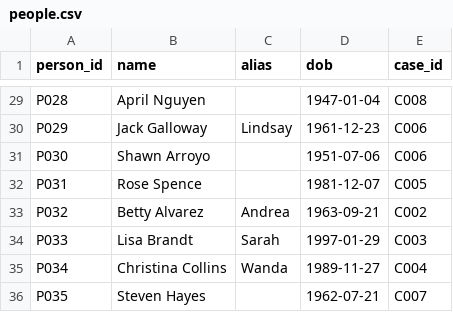
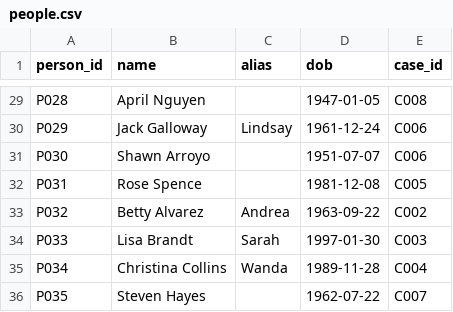
Before and after one commit to Prattaykun/SIH_CRIMINAL, a CSV file: data/synthetic/people.csv, drawn as a sheet; only a part is shown, gaps mark what is left out; the diff covers the shown part only; the diff names each change by its address in the sheet, - before the commit and + after, or states it on an @@ line.

```diff
--- a/data/synthetic/people.csv
+++ b/data/synthetic/people.csv
-D29 (dob): 1947-01-04
+D29 (dob): 1947-01-05
-D30 (dob): 1961-12-23
+D30 (dob): 1961-12-24
-D31 (dob): 1951-07-06
+D31 (dob): 1951-07-07
-D32 (dob): 1981-12-07
+D32 (dob): 1981-12-08
-D33 (dob): 1963-09-21
+D33 (dob): 1963-09-22
-D34 (dob): 1997-01-29
+D34 (dob): 1997-01-30
-D35 (dob): 1989-11-27
+D35 (dob): 1989-11-28
-D36 (dob): 1962-07-21
+D36 (dob): 1962-07-22
```
Also changed, not shown: 27 edited cells elsewhere in this file, data/synthetic/calls.csv, data/synthetic/transactions.csv, 27 other files.
